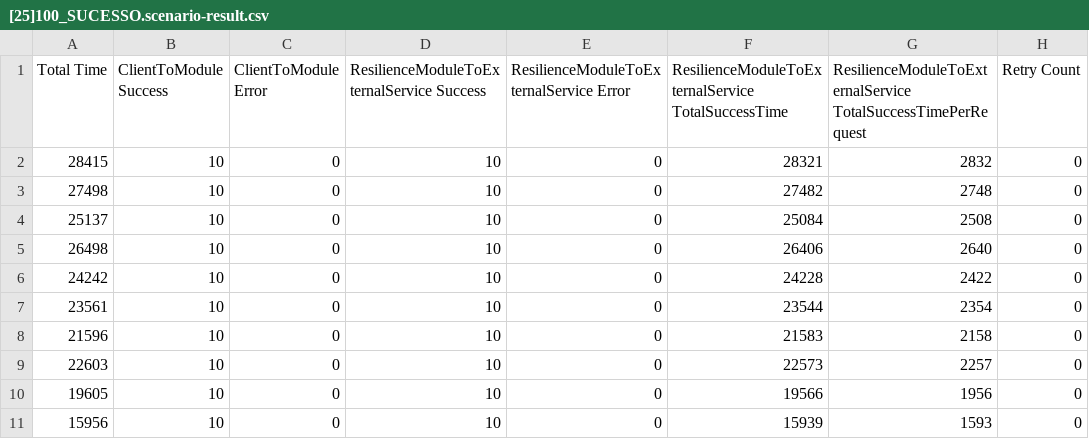
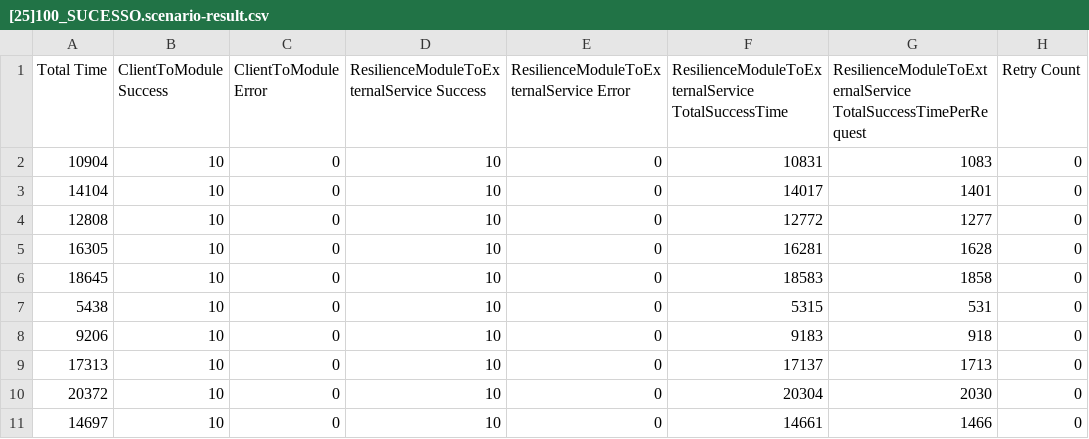
Before and after one commit to thiagomaia971/ResiliencePatternsDotNet, a CSV file: src/ResiliencePatterns.Core.AutomaticRunner/scenarios/RETRY/100_SUCESSO/[25]100_SUCESSO.scenario-result.csv, drawn as a sheet; only a part is shown; the diff covers the shown part only; the diff names each change by its address in the sheet, - before the commit and + after, or states it on an @@ line.

```diff
--- a/src/ResiliencePatterns.Core.AutomaticRunner/scenarios/RETRY/100_SUCESSO/[25]100_SUCESSO.scenario-result.csv
+++ b/src/ResiliencePatterns.Core.AutomaticRunner/scenarios/RETRY/100_SUCESSO/[25]100_SUCESSO.scenario-result.csv
-A2 (Total Time): 28415
+A2 (Total Time): 10904
-F2: 28321
+F2: 10831
-G2: 2832
+G2: 1083
-A3 (Total Time): 27498
+A3 (Total Time): 14104
-F3: 27482
+F3: 14017
-G3: 2748
+G3: 1401
-A4 (Total Time): 25137
+A4 (Total Time): 12808
-F4: 25084
+F4: 12772
-G4: 2508
+G4: 1277
-A5 (Total Time): 26498
+A5 (Total Time): 16305
-F5: 26406
+F5: 16281
-G5: 2640
+G5: 1628
-A6 (Total Time): 24242
+A6 (Total Time): 18645
-F6: 24228
+F6: 18583
-G6: 2422
+G6: 1858
-A7 (Total Time): 23561
+A7 (Total Time): 5438
-F7: 23544
+F7: 5315
-G7: 2354
+G7: 531
-A8 (Total Time): 21596
+A8 (Total Time): 9206
-F8: 21583
+F8: 9183
-G8: 2158
+G8: 918
-A9 (Total Time): 22603
+A9 (Total Time): 17313
-F9: 22573
+F9: 17137
-G9: 2257
+G9: 1713
-A10 (Total Time): 19605
+A10 (Total Time): 20372
-F10: 19566
+F10: 20304
-G10: 1956
+G10: 2030
-A11 (Total Time): 15956
+A11 (Total Time): 14697
-F11: 15939
+F11: 14661
-G11: 1593
+G11: 1466
```
Also changed, not shown: 45 edited cells elsewhere in this file, 23 other files.
